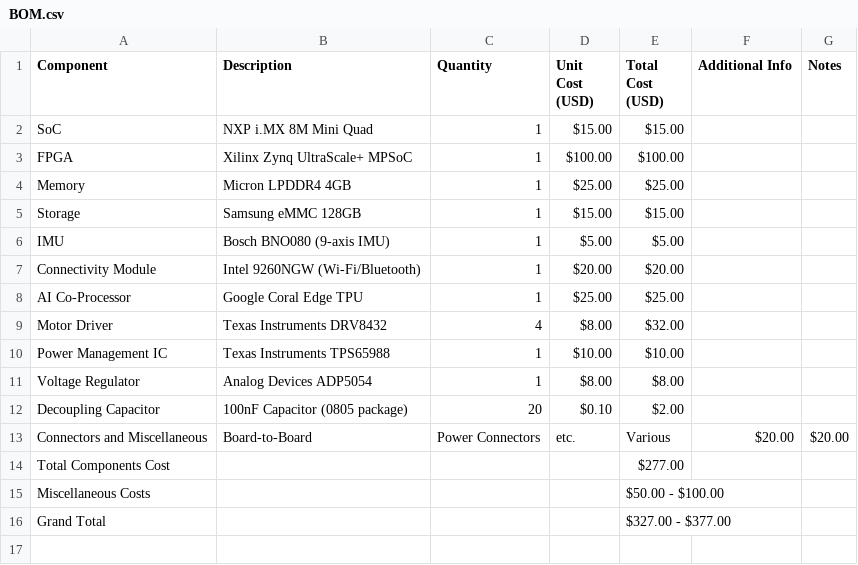
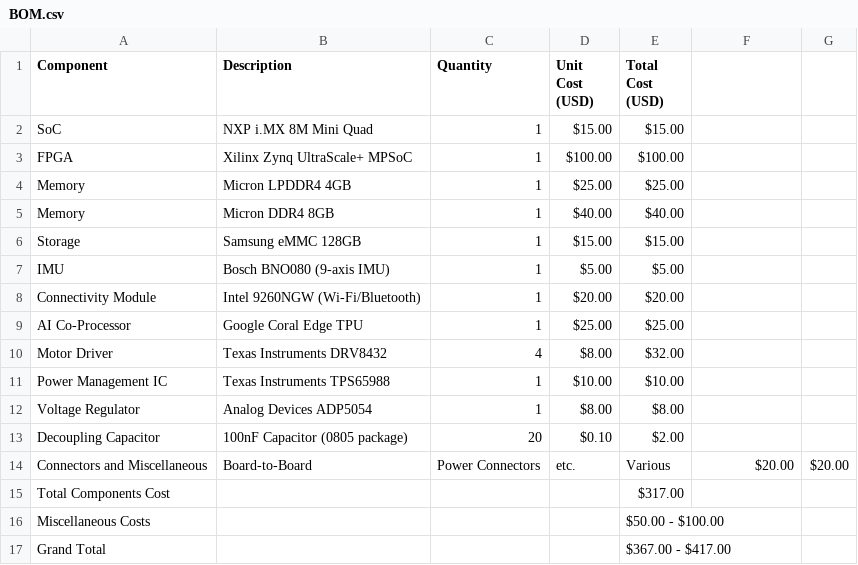
Before and after one commit to HermiTech-LLC/Morty, a CSV file: mother/BOM.csv, drawn as a sheet; addresses are those after the commit; the diff names each change by its address in the sheet, - before the commit and + after, or states it on an @@ line.

Commit message:
Update BOM.csv

```diff
--- a/mother/BOM.csv
+++ b/mother/BOM.csv
-F1: Additional Info
+F1: (empty)
-G1: Notes
+G1: (empty)
+row 5: Memory | Micron DDR4 8GB | 1 | $40.00 | $40.00
-E15 (Total Cost (USD)): $277.00
+E15 (Total Cost (USD)): $317.00
-E17 (Total Cost (USD)): $327.00 - $377.00
+E17 (Total Cost (USD)): $367.00 - $417.00
```
